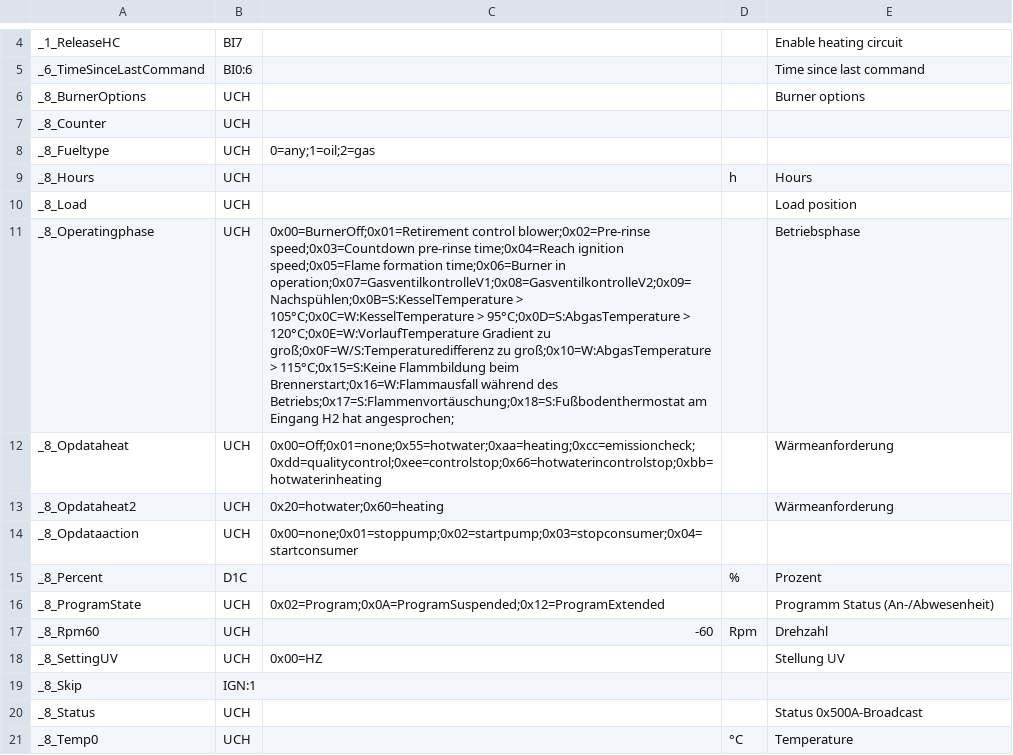
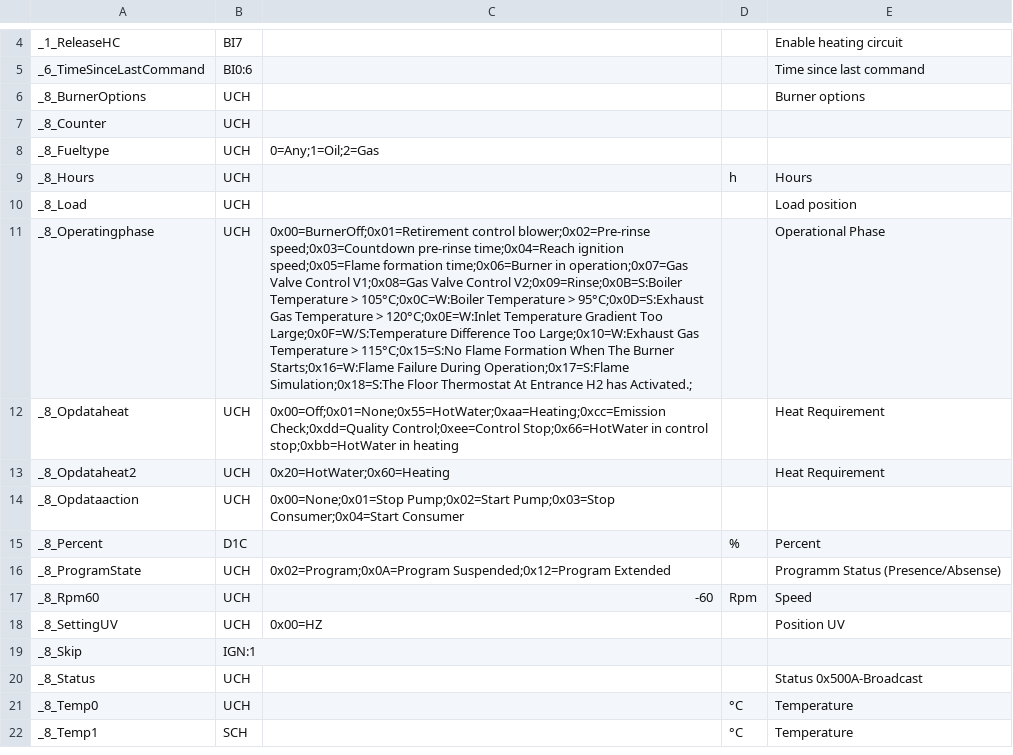
Before and after one commit to aghulas/ebusd-configuration-weishaupt, a CSV file: weishaupt/_templates.csv, drawn as a sheet; only a part is shown, gaps mark what is left out; the shorter side is filled out with more unchanged rows; the diff covers the shown part only; the diff names each change by its address in the sheet, - before the commit and + after, or states it on an @@ line.

```diff
--- a/weishaupt/_templates.csv
+++ b/weishaupt/_templates.csv
-C8: 0=any;1=oil;2=gas
+C8: 0=Any;1=Oil;2=Gas
-C11: …time;0x06=Burner in operation;0x07=GasventilkontrolleV1;0x08=GasventilkontrolleV2;0x09=Nachspühlen;0x0B=S:KesselTemperature > 105°C;0x0C=W:KesselTemperature > 95°C;0x0D=S:AbgasTemperature > 120°C;0x0E=W:VorlaufTemperature Gradient zu groß;0x0F=W/S:Temperaturedifferenz zu groß;0x10=W:AbgasTemperature > 115°C;0x15=S:Keine Flammbildung beim Brennerstart;0x16=W:Flammausfall während des Betriebs;0x17=S:Flammenvortäuschung;0x18=S:Fußbodenthermostat am Eingang H2 hat angesprochen;
+C11: …time;0x06=Burner in operation;0x07=Gas Valve Control V1;0x08=Gas Valve Control V2;0x09=Rinse;0x0B=S:Boiler Temperature > 105°C;0x0C=W:Boiler Temperature > 95°C;0x0D=S:Exhaust Gas Temperature > 120°C;0x0E=W:Inlet Temperature Gradient Too Large;0x0F=W/S:Temperature Difference Too Large;0x10=W:Exhaust Gas Temperature > 115°C;0x15=S:No Flame Formation When The Burner Starts;0x16=W:Flame Failure During Operation;0x17=S:Flame Simulation;0x18=S:The Floor Thermostat At Entrance H2 has Activated.;
-E11: Betriebsphase
+E11: Operational Phase
-C12: 0x00=Off;0x01=none;0x55=hotwater;0xaa=heating;0xcc=emissioncheck;0xdd=qualitycontrol;0xee=controlstop;0x66=hotwaterincontrolstop;0xbb=hotwaterinheating
+C12: 0x00=Off;0x01=None;0x55=HotWater;0xaa=Heating;0xcc=Emission Check;0xdd=Quality Control;0xee=Control Stop;0x66=HotWater in control stop;0xbb=HotWater in heating
-E12:E13: Wärmeanforderung
+E12:E13: Heat Requirement
-C13: 0x20=hotwater;0x60=heating
+C13: 0x20=HotWater;0x60=Heating
-C14: 0x00=none;0x01=stoppump;0x02=startpump;0x03=stopconsumer;0x04=startconsumer
+C14: 0x00=None;0x01=Stop Pump;0x02=Start Pump;0x03=Stop Consumer;0x04=Start Consumer
-E15: Prozent
+E15: Percent
-C16: 0x02=Program;0x0A=ProgramSuspended;0x12=ProgramExtended
+C16: 0x02=Program;0x0A=Program Suspended;0x12=Program Extended
-E16: Programm Status (An-/Abwesenheit)
+E16: Programm Status (Presence/Absense)
-E17: Drehzahl
+E17: Speed
-E18: Stellung UV
+E18: Position UV
```
Also changed, not shown: 17 edited cells elsewhere in this file, 2 other files.
